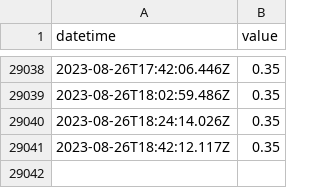
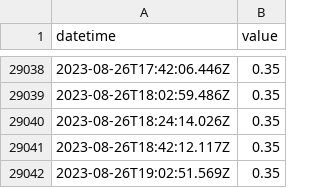
Before and after one commit to ioboi/obloc-data, a CSV file: visitors.csv, drawn as a sheet; only a part is shown, gaps mark what is left out.

Commit message:
Flat: latest data (2023-08-26T19:02:51.699Z) {   "date": "2023-08-26T19:02:51.699Z",   "files": [     {       "name": "visitors.csv",       "deltaBytes": 30,       "source": "https://obloc.ch/cms/wp-content/plugins/guestcounter/utilization.php"     }   ] }

```diff
--- a/visitors.csv
+++ b/visitors.csv
@@ -29041 +29041,2 @@ datetime,value
 2023-08-26T18:42:12.117Z,0.35
+2023-08-26T19:02:51.569Z,0.35
```
